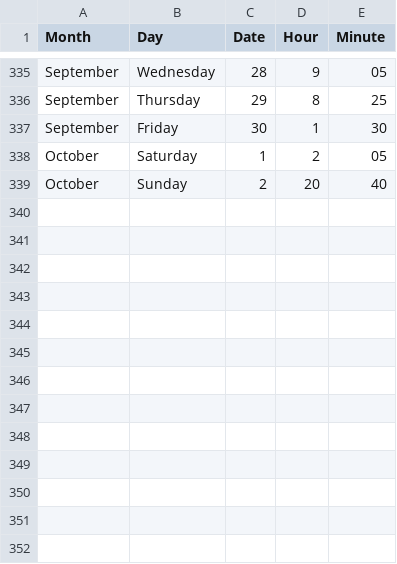
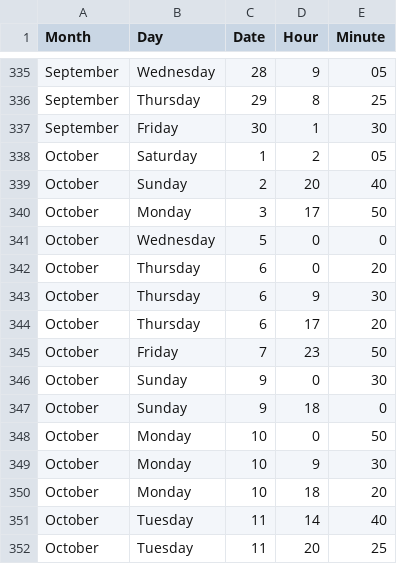
Before and after one commit to jckdm/masterpiece, a CSV file: data.csv, drawn as a sheet; only a part is shown, gaps mark what is left out.

Commit message:
data

```diff
--- a/data.csv
+++ b/data.csv
@@ -339 +339,14 @@ October,Saturday,1,2,05
 October,Sunday,2,20,40
+October,Monday,3,17,50
+October,Wednesday,5,0,0
+October,Thursday,6,0,20
+October,Thursday,6,9,30
+October,Thursday,6,17,20
+October,Friday,7,23,50
+October,Sunday,9,0,30
+October,Sunday,9,18,0
+October,Monday,10,0,50
+October,Monday,10,9,30
+October,Monday,10,18,20
+October,Tuesday,11,14,40
+October,Tuesday,11,20,25
```
